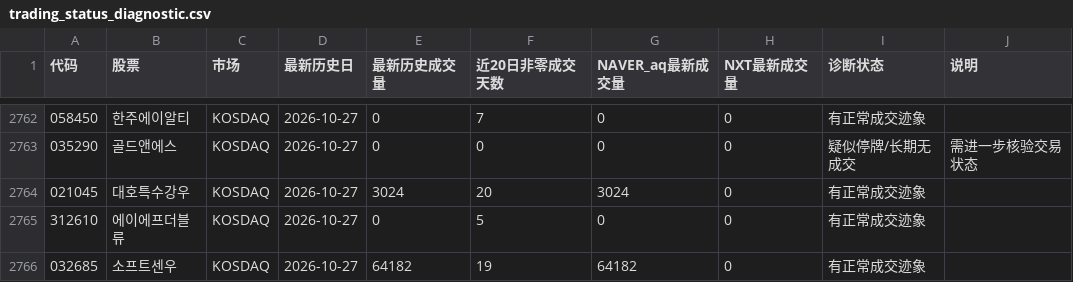
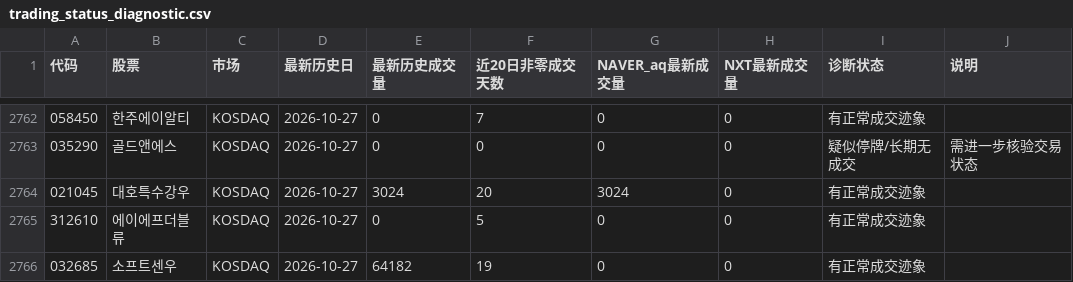
Before and after one commit to Gyn19940404/korea-mode2-screener, a CSV file: trading_status_diagnostic.csv, drawn as a sheet; only a part is shown, gaps mark what is left out.

```diff
--- a/trading_status_diagnostic.csv
+++ b/trading_status_diagnostic.csv
@@ -2765,2 +2765,2 @@
 312610,에이에프더블류,KOSDAQ,2026-10-27,0,5,0,0,有正常成交迹象,
-032685,소프트센우,KOSDAQ,2026-10-27,64182,19,64182,0,有正常成交迹象,
+032685,소프트센우,KOSDAQ,2026-10-27,64182,19,0,0,有正常成交迹象,
```
Also changed, not shown: 3 other files.
